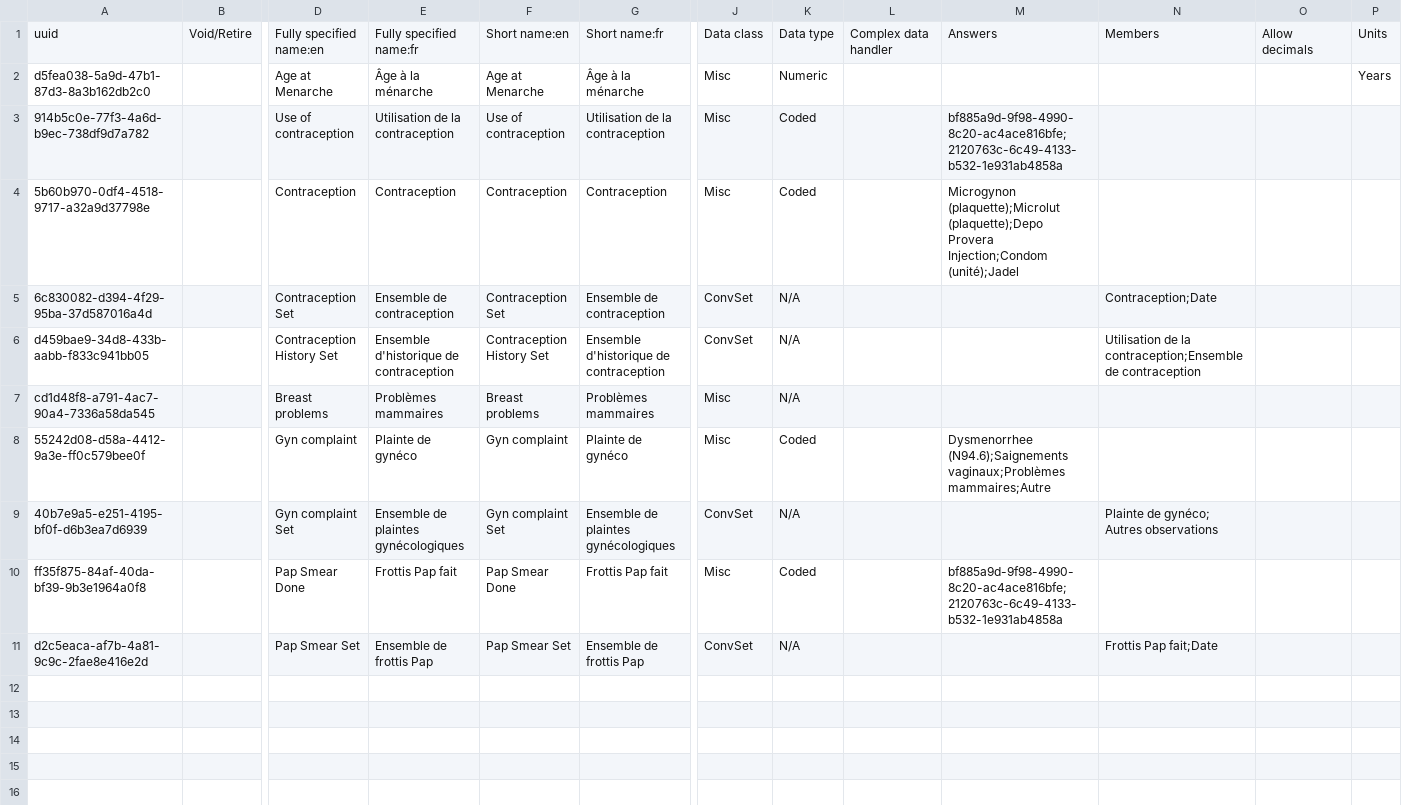
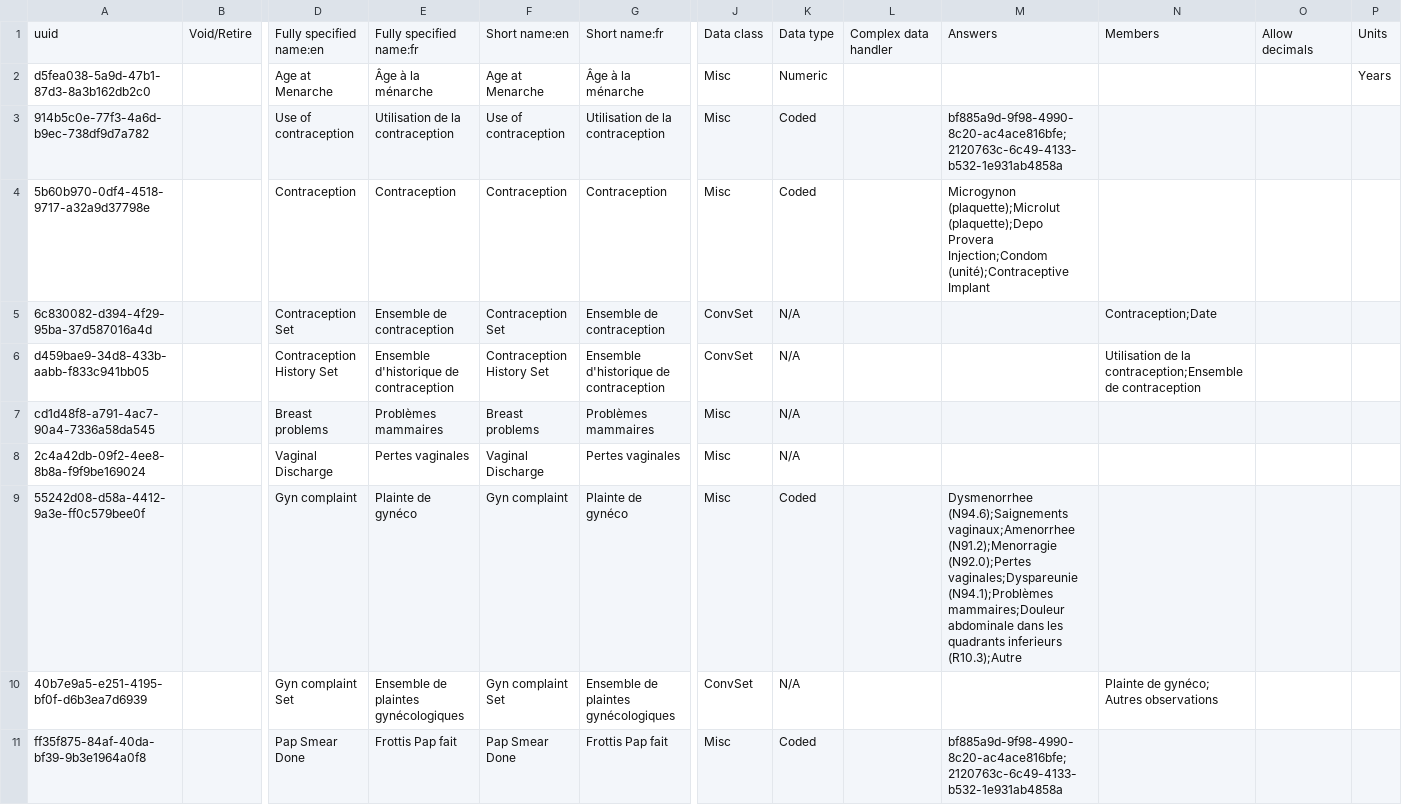
Before and after one commit to mekomsolutions/openmrs-config-haiti, a CSV file: configuration/concepts/gyn_review.csv (was configuration/concepts/obs_gyn_review.csv), drawn as a sheet; only a part is shown, gaps mark what is left out; the shorter side is filled out with more unchanged rows; addresses are those after the commit; rows hold the shown columns only; the diff names each change by its address in the sheet, - before the commit and + after, or states it on an @@ line.

```diff
--- a/configuration/concepts/obs_gyn_review.csv
+++ b/configuration/concepts/gyn_review.csv
-M4: …Provera Injection;Condom (unité);Jadel
+M4: …Provera Injection;Condom (unité);Contraceptive Implant
+row 8: 2c4a42db-09f2-4ee8-8b8a-f9f9be169024 |  | Vaginal Discharge | Pertes vaginales | Vaginal Discharge | Pertes vaginales | Misc | N/A
-M9: Dysmenorrhee (N94.6);Saignements vaginaux;Problèmes mammaires;Autre
+M9: Dysmenorrhee (N94.6);Saignements vaginaux;Amenorrhee (N91.2);Menorragie (N92.0);Pertes vaginales;Dyspareunie (N94.1);Problèmes mammaires;Douleur abdominale dans les quadrants inferieurs (R10.3);Autre
```
Also changed, not shown: configuration/concepts/historique_sante.csv, configuration/concepts/planification_familiale.csv, 8 other files.
